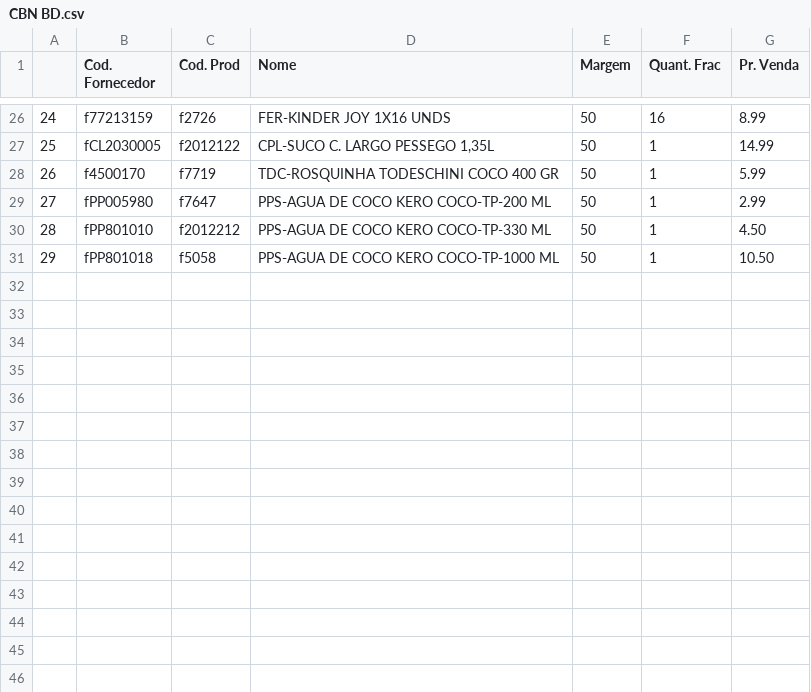
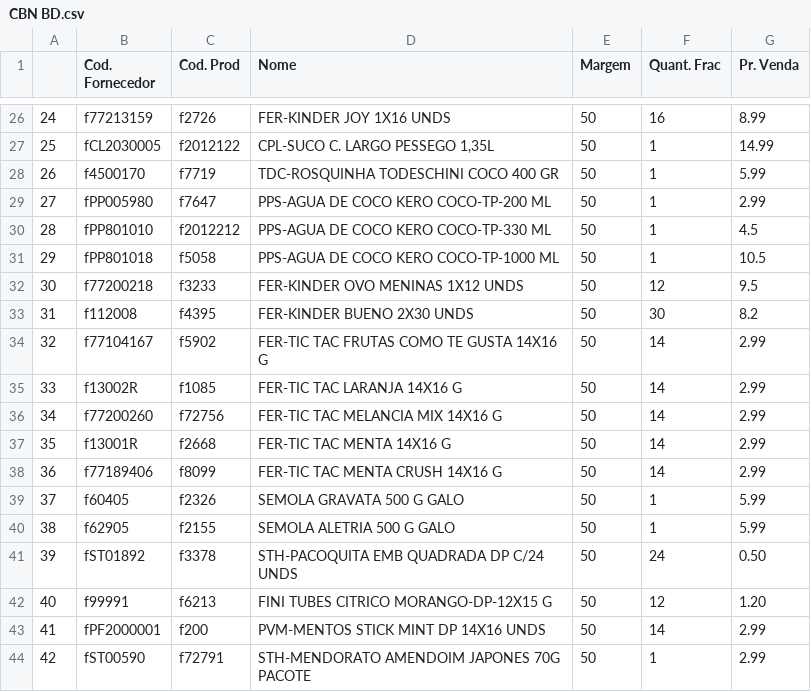
Before and after one commit to I3run01/PY-Auto-Preco-V2, a CSV file: CBN BD.csv, drawn as a sheet; only a part is shown, gaps mark what is left out.

```diff
--- a/CBN BD.csv
+++ b/CBN BD.csv
@@ -29,3 +29,16 @@
 27,fPP005980,f7647,PPS-AGUA DE COCO KERO COCO-TP-200 ML,50,1,2.99
-28,fPP801010,f2012212,PPS-AGUA DE COCO KERO COCO-TP-330 ML,50,1,4.50
-29,fPP801018,f5058,PPS-AGUA DE COCO KERO COCO-TP-1000 ML,50,1,10.50
+28,fPP801010,f2012212,PPS-AGUA DE COCO KERO COCO-TP-330 ML,50,1,4.5
+29,fPP801018,f5058,PPS-AGUA DE COCO KERO COCO-TP-1000 ML,50,1,10.5
+30,f77200218,f3233,FER-KINDER OVO MENINAS 1X12 UNDS,50,12,9.5
+31,f112008,f4395,FER-KINDER BUENO 2X30 UNDS,50,30,8.2
+32,f77104167,f5902,FER-TIC TAC FRUTAS COMO TE GUSTA 14X16 G,50,14,2.99
+33,f13002R,f1085,FER-TIC TAC LARANJA 14X16 G,50,14,2.99
+34,f77200260,f72756,FER-TIC TAC MELANCIA MIX 14X16 G,50,14,2.99
+35,f13001R,f2668,FER-TIC TAC MENTA 14X16 G,50,14,2.99
+36,f77189406,f8099,FER-TIC TAC MENTA CRUSH 14X16 G,50,14,2.99
+37,f60405,f2326,SEMOLA GRAVATA 500 G GALO,50,1,5.99
+38,f62905,f2155,SEMOLA ALETRIA 500 G GALO,50,1,5.99
+39,fST01892,f3378,STH-PACOQUITA EMB QUADRADA DP C/24 UNDS,50,24,0.50
+40,f99991,f6213,FINI TUBES CITRICO MORANGO-DP-12X15 G,50,12,1.20
+41,fPF2000001,f200,PVM-MENTOS STICK MINT DP 14X16 UNDS,50,14,2.99
+42,fST00590,f72791,STH-MENDORATO AMENDOIM JAPONES 70G PACOTE,50,1,2.99
```
Also changed, not shown: Segalas BD.csv, 5 other files.
